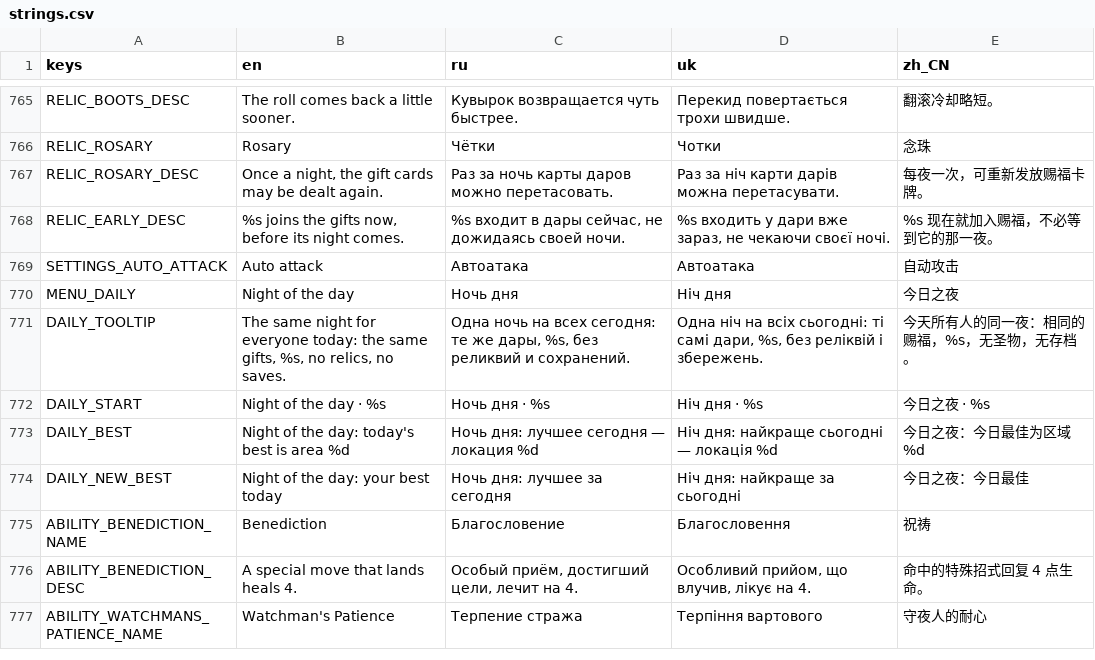
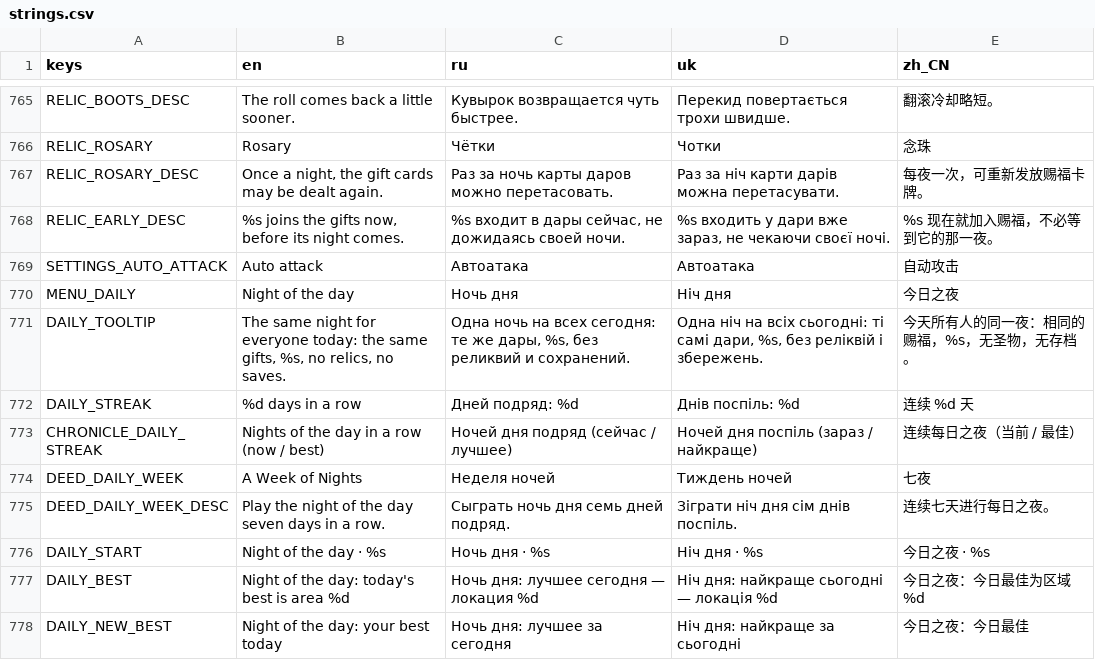
Before and after one commit to Saaayurii/ashes-of-eden, a CSV file: localization/strings.csv, drawn as a sheet; only a part is shown, gaps mark what is left out; the shorter side is filled out with more unchanged rows.

```diff
--- a/localization/strings.csv
+++ b/localization/strings.csv
@@ -771,2 +771,6 @@ MENU_DAILY,"Night of the day","Ночь дня","Ніч дня","今日之夜"
 DAILY_TOOLTIP,"The same night for everyone today: the same gifts, %s, no relics, no saves.","Одна ночь на всех сегодня: те же дары, %s, без реликвий и сохранений.","Одна ніч на всіх сьогодні: ті самі дари, %s, без реліквій і збережень.","今天所有人的同一夜：相同的赐福，%s，无圣物，无存档。"
+DAILY_STREAK,"%d days in a row","Дней подряд: %d","Днів поспіль: %d","连续 %d 天"
+CHRONICLE_DAILY_STREAK,"Nights of the day in a row (now / best)","Ночей дня подряд (сейчас / лучшее)","Ночей дня поспіль (зараз / найкраще)","连续每日之夜（当前 / 最佳）"
+DEED_DAILY_WEEK,"A Week of Nights","Неделя ночей","Тиждень ночей","七夜"
+DEED_DAILY_WEEK_DESC,"Play the night of the day seven days in a row.","Сыграть ночь дня семь дней подряд.","Зіграти ніч дня сім днів поспіль.","连续七天进行每日之夜。"
 DAILY_START,"Night of the day · %s","Ночь дня · %s","Ніч дня · %s","今日之夜 · %s"
```
Also changed, not shown: 10 other files.
